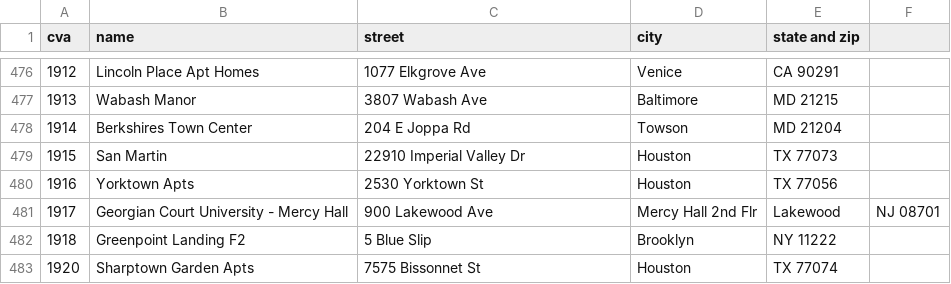
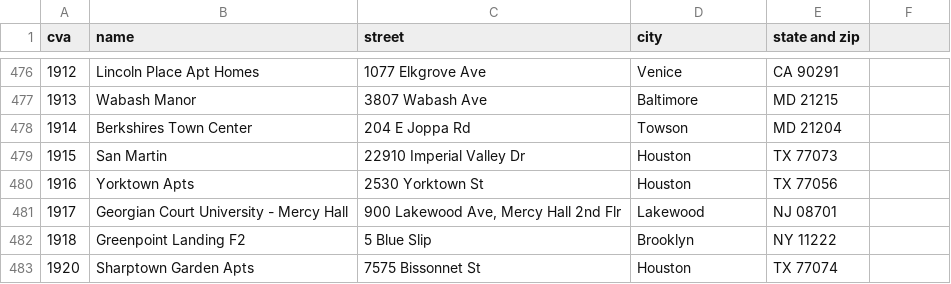
Before and after one commit to emma-k-alexandra/Laundry-IDs, a CSV file: output/csc_service_works_1417_to_11417.csv, drawn as a sheet; only a part is shown, gaps mark what is left out.

Commit message:
Update csc_service_works_1417_to_11417.csv

```diff
--- a/output/csc_service_works_1417_to_11417.csv
+++ b/output/csc_service_works_1417_to_11417.csv
@@ -480,3 +480,3 @@ cva,name,street,city,state and zip
 1916,Yorktown Apts,2530 Yorktown St,Houston, TX 77056
-1917,Georgian Court University - Mercy Hall,900 Lakewood Ave, Mercy Hall 2nd Flr,Lakewood, NJ 08701
+1917,Georgian Court University - Mercy Hall,"900 Lakewood Ave, Mercy Hall 2nd Flr",Lakewood, NJ 08701
 1918,Greenpoint Landing F2,5 Blue Slip,Brooklyn, NY 11222
```
